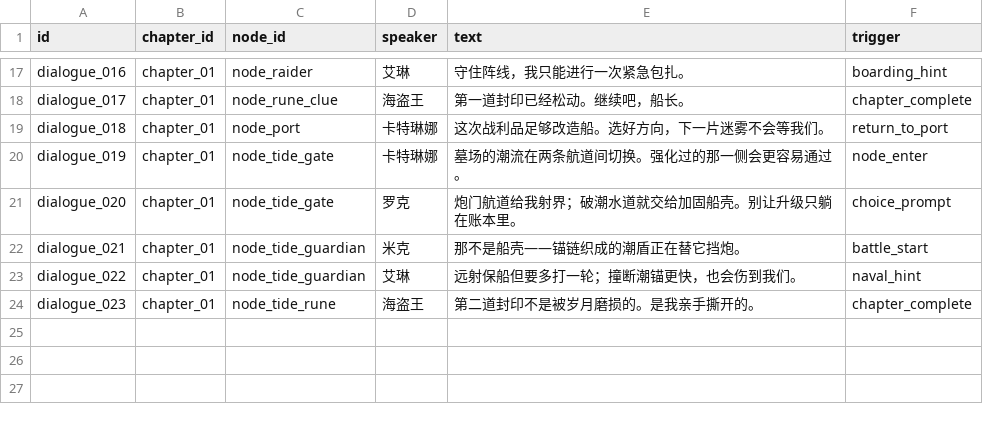
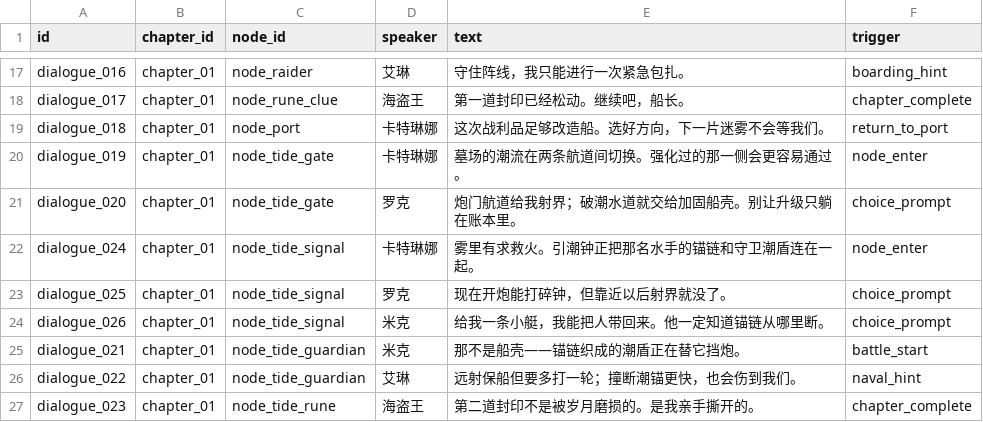
Before and after one commit to LuckyLee07/PirateExplore, a CSV file: design/v2/data/dialogue.csv, drawn as a sheet; only a part is shown, gaps mark what is left out; the diff names each change by its address in the sheet, - before the commit and + after, or states it on an @@ line.

```diff
--- a/design/v2/data/dialogue.csv
+++ b/design/v2/data/dialogue.csv
+row 22: dialogue_024 | chapter_01 | node_tide_signal | 卡特琳娜 | 雾里有求救火。引潮钟正把那名水手的锚链和守卫潮盾连在一起。 | node_enter
+row 23: dialogue_025 | chapter_01 | node_tide_signal | 罗克 | 现在开炮能打碎钟，但靠近以后射界就没了。 | choice_prompt
+row 24: dialogue_026 | chapter_01 | node_tide_signal | 米克 | 给我一条小艇，我能把人带回来。他一定知道锚链从哪里断。 | choice_prompt
```
Also changed, not shown: design/v2/data/balance.csv, design/v2/data/event.csv, 36 other files.
